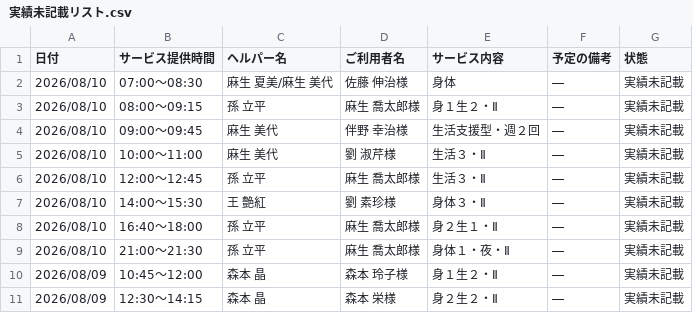
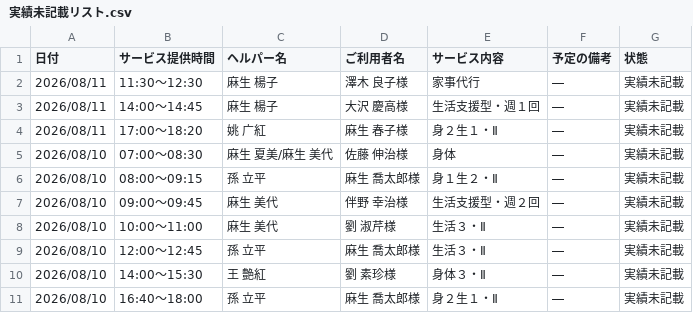
Before and after one commit to yyamamoto-stack/kaigo, a CSV file: data/実績未記載リスト.csv, drawn as a sheet; only a part is shown; the shorter side is filled out with more unchanged rows; the diff names each change by its address in the sheet, - before the commit and + after, or states it on an @@ line.

```diff
--- a/data/実績未記載リスト.csv
+++ b/data/実績未記載リスト.csv
+row 2: 2026/08/11 | 11:30～12:30 | 麻生 楊子 | 澤木 良子様 | 家事代行 | ― | 実績未記載
+row 3: 2026/08/11 | 14:00～14:45 | 麻生 楊子 | 大沢 慶高様 | 生活支援型・週１回 | ― | 実績未記載
+row 4: 2026/08/11 | 17:00～18:20 | 姚 广紅 | 麻生 春子様 | 身２生１・Ⅱ | ― | 実績未記載
```
